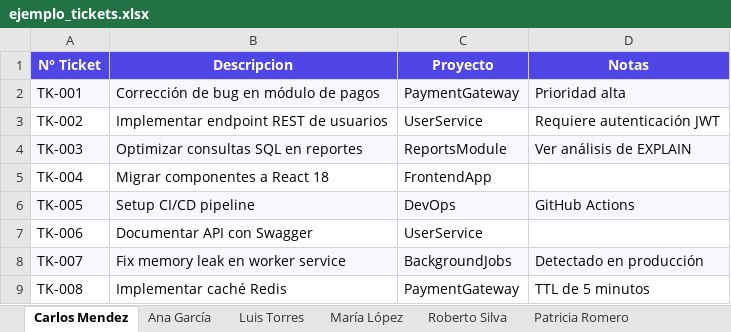
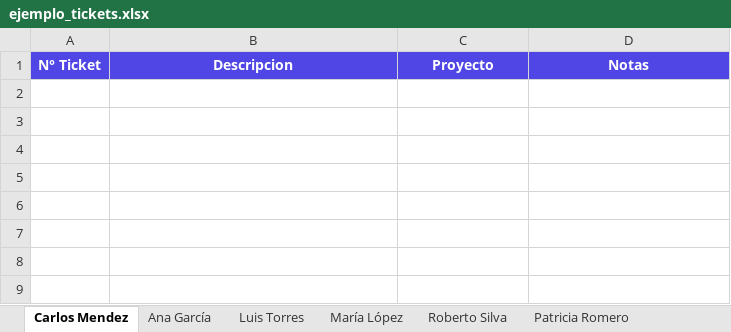
Before and after one commit to leoacg25/efectividad, an Excel workbook: ejemplo_tickets.xlsx, sheet Carlos Mendez, drawn as a sheet; values as stored, in another font and other column widths than the file's, no borders; the diff names each change by its address in the sheet, - before the commit and + after, or states it on an @@ line.

```diff
--- a/ejemplo_tickets.xlsx (sheet Carlos Mendez)
+++ b/ejemplo_tickets.xlsx (sheet Carlos Mendez)
-row 2: TK-001 | Corrección de bug en módulo de pagos | PaymentGateway | Prioridad alta
-row 3: TK-002 | Implementar endpoint REST de usuarios | UserService | Requiere autenticación JWT
-row 4: TK-003 | Optimizar consultas SQL en reportes | ReportsModule | Ver análisis de EXPLAIN
-row 5: TK-004 | Migrar componentes a React 18 | FrontendApp
-row 6: TK-005 | Setup CI/CD pipeline | DevOps | GitHub Actions
-row 7: TK-006 | Documentar API con Swagger | UserService
-row 8: TK-007 | Fix memory leak en worker service | BackgroundJobs | Detectado en producción
-row 9: TK-008 | Implementar caché Redis | PaymentGateway | TTL de 5 minutos
```
Also changed, not shown: 3 other files.
